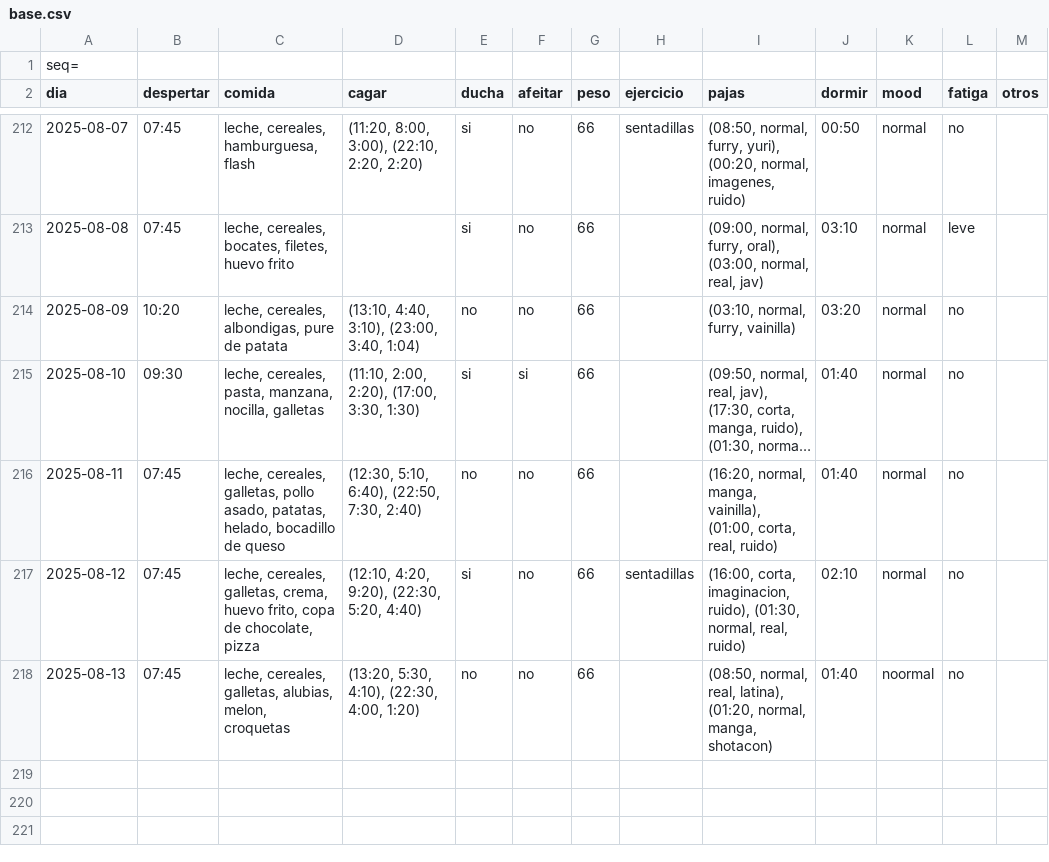
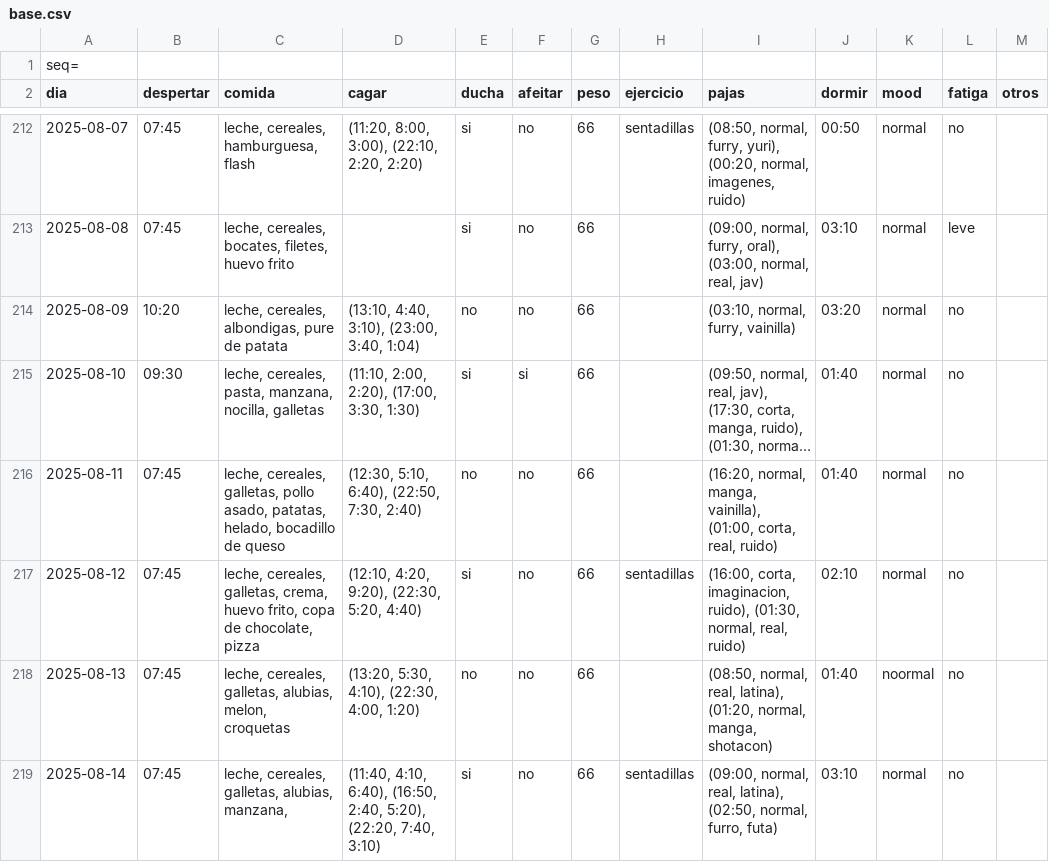
Before and after one commit to megabentilad/Estadisticas, a CSV file: docs/base.csv, drawn as a sheet; only a part is shown, gaps mark what is left out; long unchanged cells end in ….

Commit message:
Actualizar reporte diario

```diff
--- a/docs/base.csv
+++ b/docs/base.csv
@@ -218 +218,2 @@ dia;despertar;comida;cagar;ducha;afeitar;peso;ejercicio;pajas;dormir;mood;fatiga
 2025-08-13;07:45;leche, cereales, galletas, alubias, melon, croquetas;(13:20, 5:30, 4:10), (22:30, 4:00, 1:20);no;no;66;;(08:50, normal, real, latina), (01:20, normal, manga, shotacon);01:40;noormal;no;
+2025-08-14;07:45;leche, cereales, galletas, alubias, manzana, ;(11:40, 4:10, 6:40), (16:50, 2:40, 5:20), (22:20, 7:40, 3:10);si;no;66;sentadillas;(09:00, normal, real, latina), (02:50, normal, furro, futa);03:10;normal;no;
```
